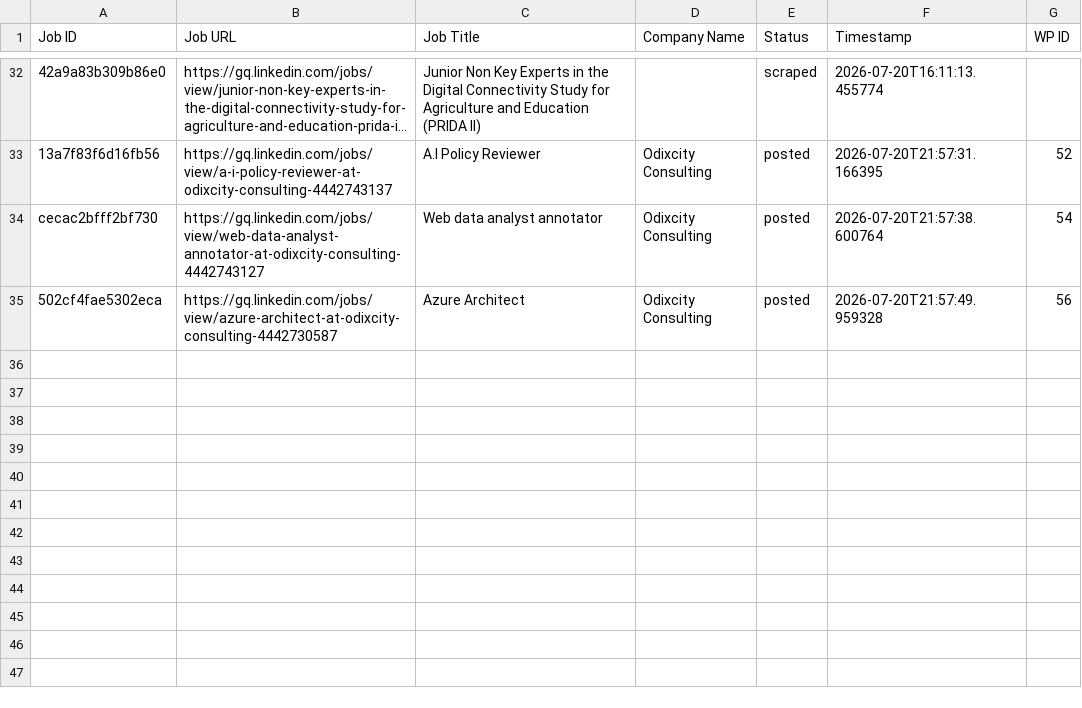
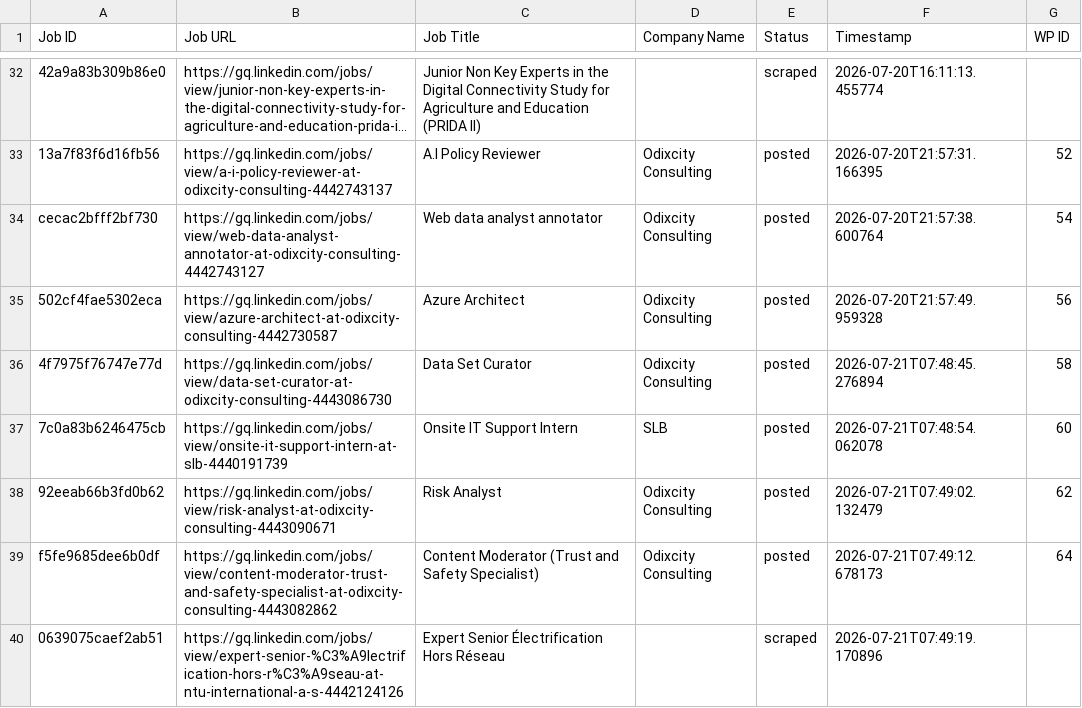
Before and after one commit to innovationinc2000/gq, a CSV file: processed_jobs.csv, drawn as a sheet; only a part is shown, gaps mark what is left out; long unchanged cells end in …; the diff names each change by its address in the sheet, - before the commit and + after, or states it on an @@ line.

```diff
--- a/processed_jobs.csv
+++ b/processed_jobs.csv
+row 36: 4f7975f76747e77d | https://gq.linkedin.com/jobs/view/data-set-curator-at-odixcity-consulting-4443086730 | Data Set Curator | Odixcity Consulting | posted | 2026-07-21T07:48:45.276894 | 58
+row 37: 7c0a83b6246475cb | https://gq.linkedin.com/jobs/view/onsite-it-support-intern-at-slb-4440191739 | Onsite IT Support Intern | SLB | posted | 2026-07-21T07:48:54.062078 | 60
+row 38: 92eeab66b3fd0b62 | https://gq.linkedin.com/jobs/view/risk-analyst-at-odixcity-consulting-4443090671 | Risk Analyst | Odixcity Consulting | posted | 2026-07-21T07:49:02.132479 | 62
+row 39: f5fe9685dee6b0df | https://gq.linkedin.com/jobs/view/content-moderator-trust-and-safety-specialist-at-odixcity-consulting-4443082862 | Content Moderator (Trust and Safety Specialist) | Odixcity Consulting | posted | 2026-07-21T07:49:12.678173 | 64
+row 40: 0639075caef2ab51 | https://gq.linkedin.com/jobs/view/expert-senior-%C3%A9lectrification-hors-r%C3%A9seau-at-ntu-international-a-s-4442124126 | Expert Senior Électrification Hors Réseau |  | scraped | 2026-07-21T07:49:19.170896
```
